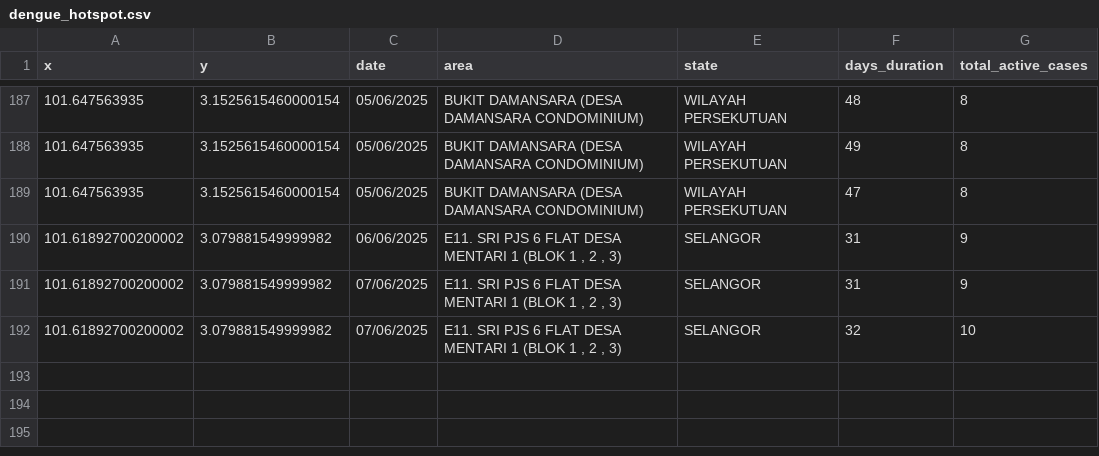
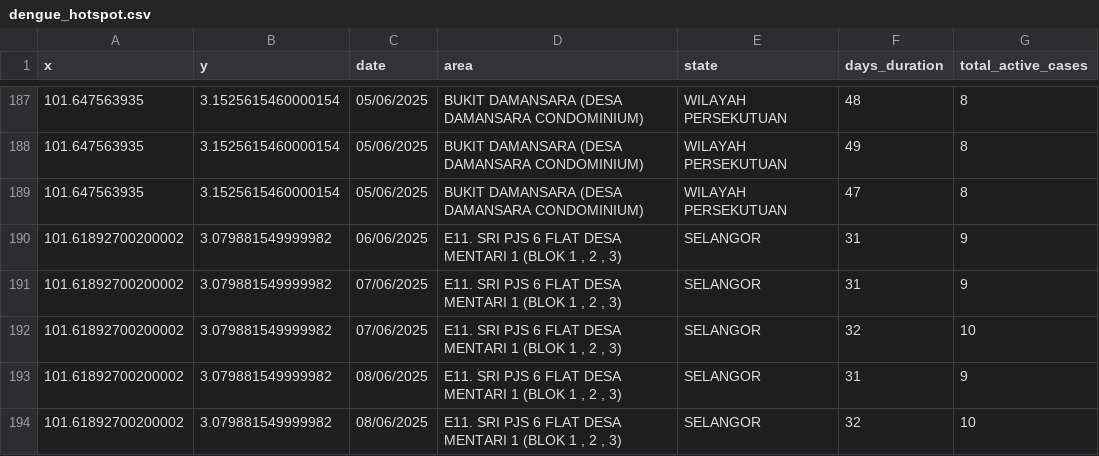
Before and after one commit to adamarbain/DailyScrapDengueData, a CSV file: dengue_hotspot.csv, drawn as a sheet; only a part is shown, gaps mark what is left out.

```diff
--- a/dengue_hotspot.csv
+++ b/dengue_hotspot.csv
@@ -192 +192,3 @@ x,y,date,area,state,days_duration,total_active_cases
 101.61892700200002,3.079881549999982,07/06/2025,"E11. SRI PJS 6 FLAT DESA MENTARI 1 (BLOK 1 , 2 , 3)",SELANGOR,32,10
+101.61892700200002,3.079881549999982,08/06/2025,"E11. SRI PJS 6 FLAT DESA MENTARI 1 (BLOK 1 , 2 , 3)",SELANGOR,31,9
+101.61892700200002,3.079881549999982,08/06/2025,"E11. SRI PJS 6 FLAT DESA MENTARI 1 (BLOK 1 , 2 , 3)",SELANGOR,32,10
```
Also changed, not shown: active_dengue.csv.
